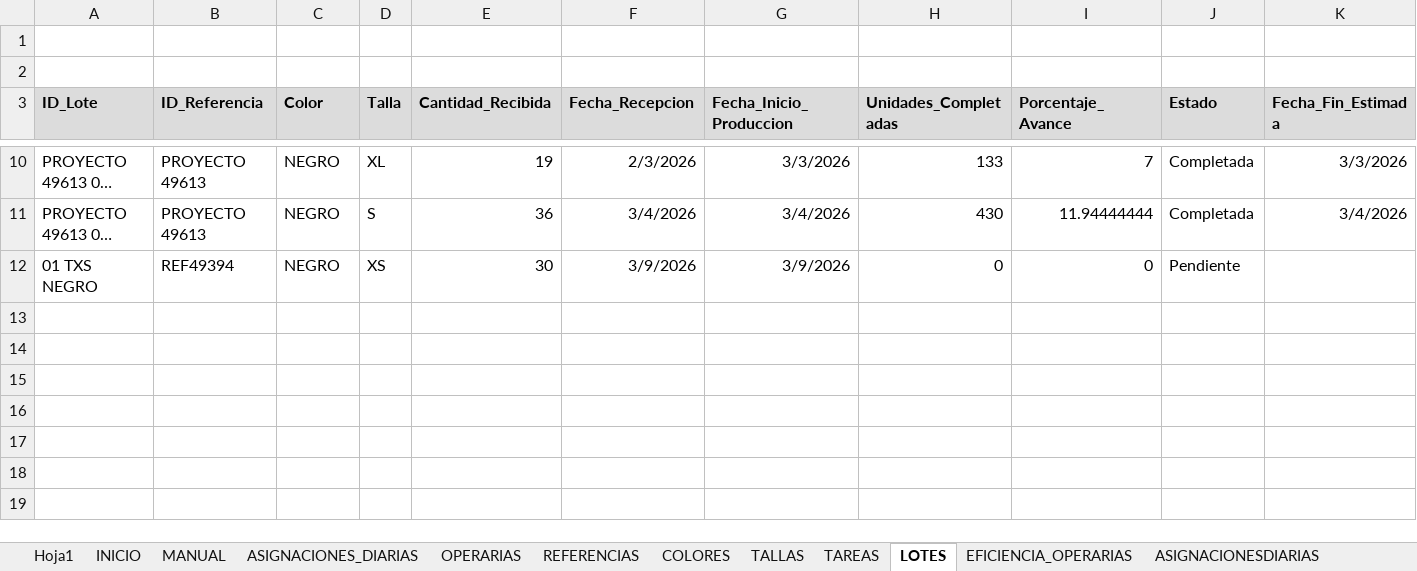
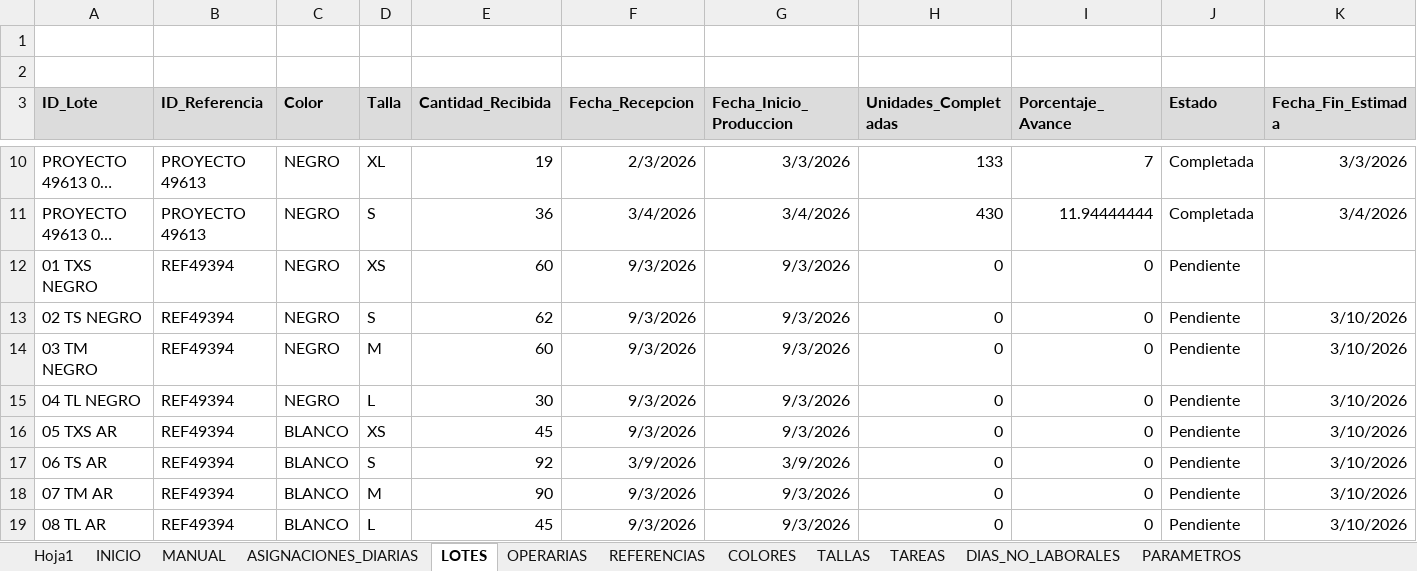
Before and after one commit to mireca22/macro, an Excel workbook: DistribucionProduccionStella.xlsm, sheet LOTES, drawn as a sheet; only a part is shown, gaps mark what is left out; long unchanged cells end in …; values as stored, in another font and other column widths than the file's, no borders; charts and pictures not drawn; the diff names each change by its address in the sheet, - before the commit and + after, or states it on an @@ line.

```diff
--- a/DistribucionProduccionStella.xlsm (sheet LOTES)
+++ b/DistribucionProduccionStella.xlsm (sheet LOTES)
-sheet tab: ASIGNACIONESDIARIAS
@@ sheet tab order changed: Hoja1 | INICIO | MANUAL | ASIGNACIONES_DIARIAS | LOTES | OPERARIAS | REFERENCIAS | COLORES | TALLAS | TAREAS | DIAS_NO_LABORALES | PARAMETROS @@
-E12 (Cantidad_Recibida): 30
+E12 (Cantidad_Recibida): 60
-F12 (Fecha_Recepcion): 3/9/2026
+F12 (Fecha_Recepcion): 9/3/2026
-G12 (Fecha_Inicio_Produccion): 3/9/2026
+G12 (Fecha_Inicio_Produccion): 9/3/2026
+row 13: 02 TS NEGRO | REF49394 | NEGRO | S | 62 | 9/3/2026 | 9/3/2026 | 0 | 0 | Pendiente | 3/10/2026
+row 14: 03 TM NEGRO | REF49394 | NEGRO | M | 60 | 9/3/2026 | 9/3/2026 | 0 | 0 | Pendiente | 3/10/2026
+row 15: 04 TL NEGRO | REF49394 | NEGRO | L | 30 | 9/3/2026 | 9/3/2026 | 0 | 0 | Pendiente | 3/10/2026
+row 16: 05 TXS AR | REF49394 | BLANCO | XS | 45 | 9/3/2026 | 9/3/2026 | 0 | 0 | Pendiente | 3/10/2026
+row 17: 06 TS AR | REF49394 | BLANCO | S | 92 | 3/9/2026 | 3/9/2026 | 0 | 0 | Pendiente | 3/10/2026
+row 18: 07 TM AR | REF49394 | BLANCO | M | 90 | 9/3/2026 | 9/3/2026 | 0 | 0 | Pendiente | 3/10/2026
+row 19: 08 TL AR | REF49394 | BLANCO | L | 45 | 9/3/2026 | 9/3/2026 | 0 | 0 | Pendiente | 3/10/2026
```
Also changed, not shown: sheet ASIGNACIONES_DIARIAS, sheet AVANCE_PRODUCCION, sheet ANALISIS_TIEMPOS, sheet REPORTE_LOTES, sheet RESUMEN_DIARIO, sheet EFICIENCIA_OPERARIAS, 5 more sheets, other sheet tabs, charts or pictures, 3 other files.
